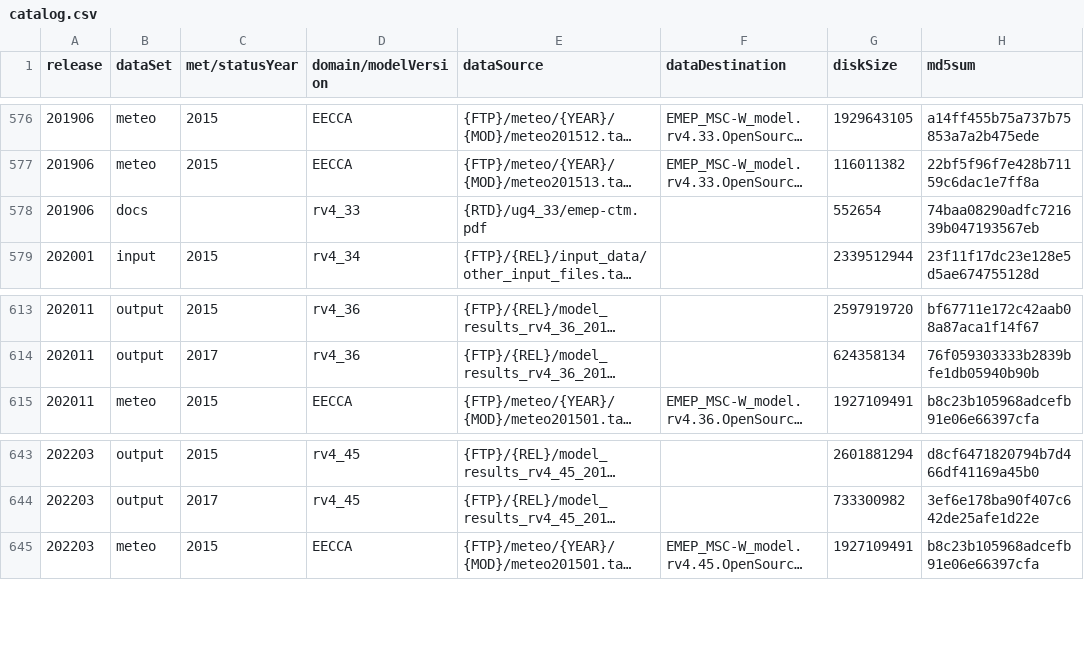
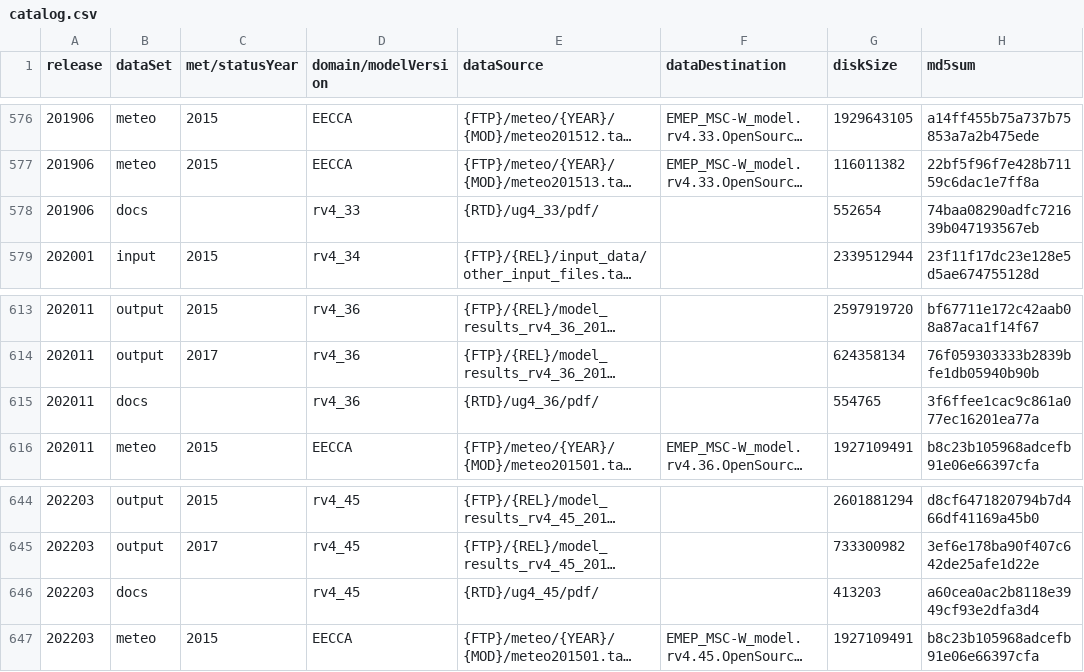
Before and after one commit to metno/emep-ctm, a CSV file: catalog.csv, drawn as a sheet; only a part is shown, gaps mark what is left out; long unchanged cells end in …; the diff names each change by its address in the sheet, - before the commit and + after, or states it on an @@ line.

```diff
--- a/catalog.csv
+++ b/catalog.csv
-E578 (dataSource): {RTD}/ug4_33/emep-ctm.pdf
+E578 (dataSource): {RTD}/ug4_33/pdf/
+row 615: 202011 | docs |  | rv4_36 | {RTD}/ug4_36/pdf/ |  | 554765 | 3f6ffee1cac9c861a077ec16201ea77a
+row 646: 202203 | docs |  | rv4_45 | {RTD}/ug4_45/pdf/ |  | 413203 | a60cea0ac2b8118e3949cf93e2dfa3d4
```
Also changed, not shown: 1 other file.
